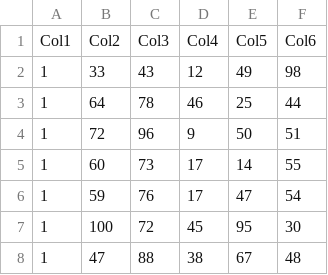
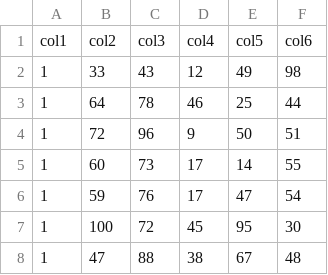
Before and after one commit to PraveenBaskarIBM/pymongoBPK-1482485976466, a CSV file: static/d1_test.csv, drawn as a sheet; only a part is shown; removed rows and columns are numbered as before the commit, all else as after; the diff names each change by its address in the sheet, - before the commit and + after, or states it on an @@ line.

```diff
--- a/static/d1_test.csv
+++ b/static/d1_test.csv
-row 1: Col1 | Col2 | Col3 | Col4 | Col5 | Col6
+row 1: col1 | col2 | col3 | col4 | col5 | col6
```
Also changed, not shown: static/d1_train.csv, 1 other file.
